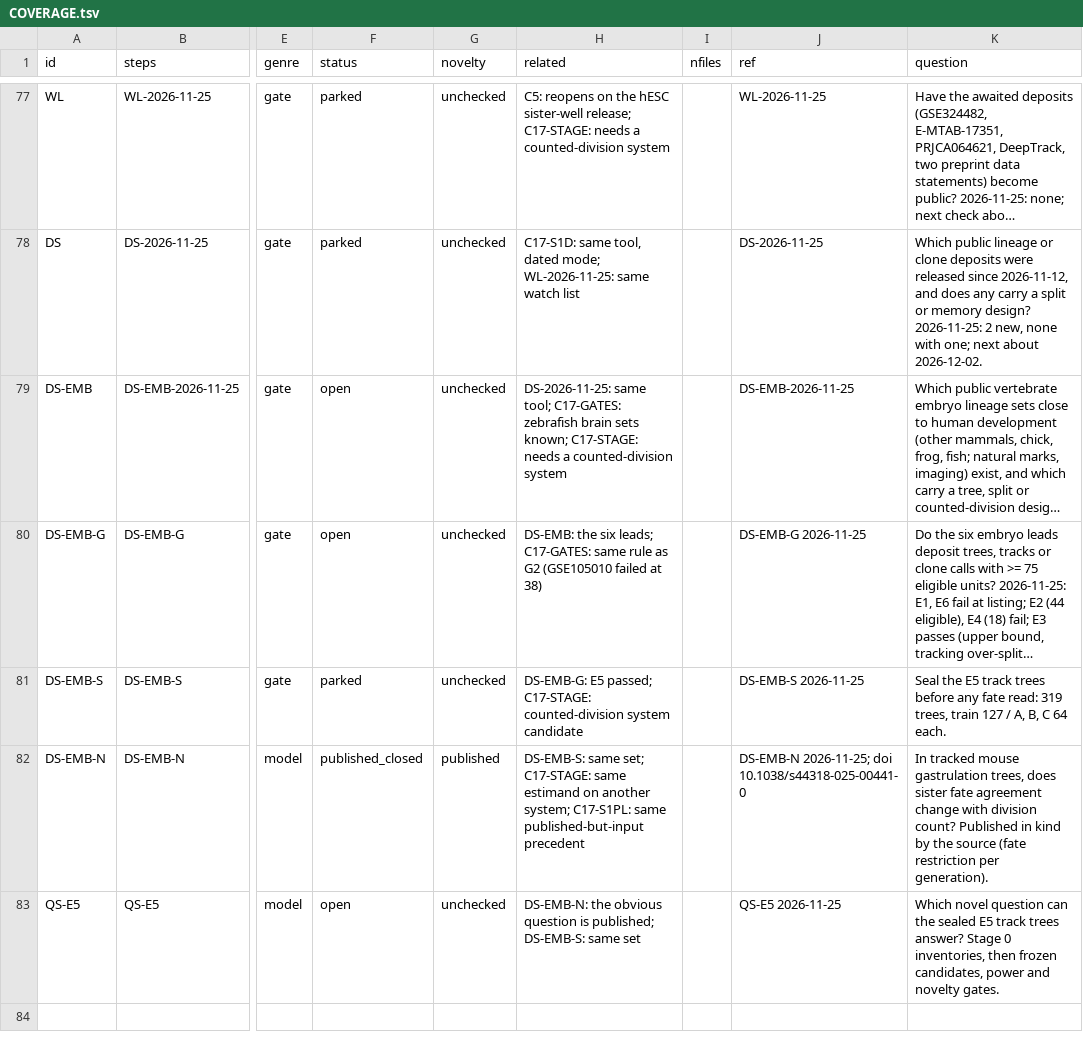
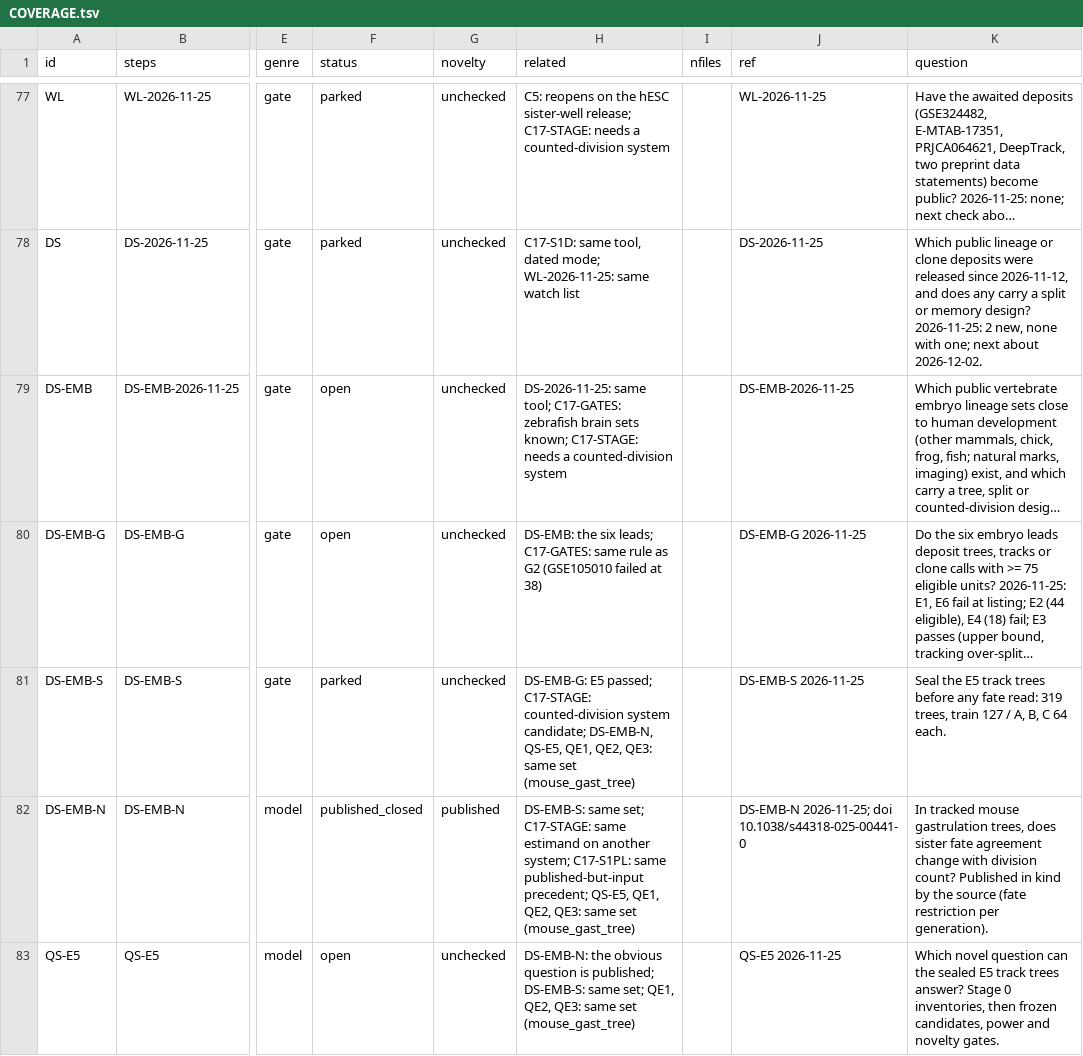
Before and after one commit to krenusz/cellware, a TSV file: experiments/COVERAGE.tsv, drawn as a sheet; only a part is shown, gaps mark what is left out; long unchanged cells end in …; the diff covers the shown part only; the diff names each change by its address in the sheet, - before the commit and + after, or states it on an @@ line.

```diff
--- a/experiments/COVERAGE.tsv
+++ b/experiments/COVERAGE.tsv
-H81 (related): …counted-division system candidate
+H81 (related): …counted-division system candidate; DS-EMB-N, QS-E5, QE1, QE2, QE3: same set (mouse_gast_tree)
-H82 (related): …same published-but-input precedent
+H82 (related): …same published-but-input precedent; QS-E5, QE1, QE2, QE3: same set (mouse_gast_tree)
-H83 (related): …DS-EMB-S: same set
+H83 (related): …DS-EMB-S: same set; QE1, QE2, QE3: same set (mouse_gast_tree)
```
Also changed, not shown: 3 added rows elsewhere in this file, 2 other files.
